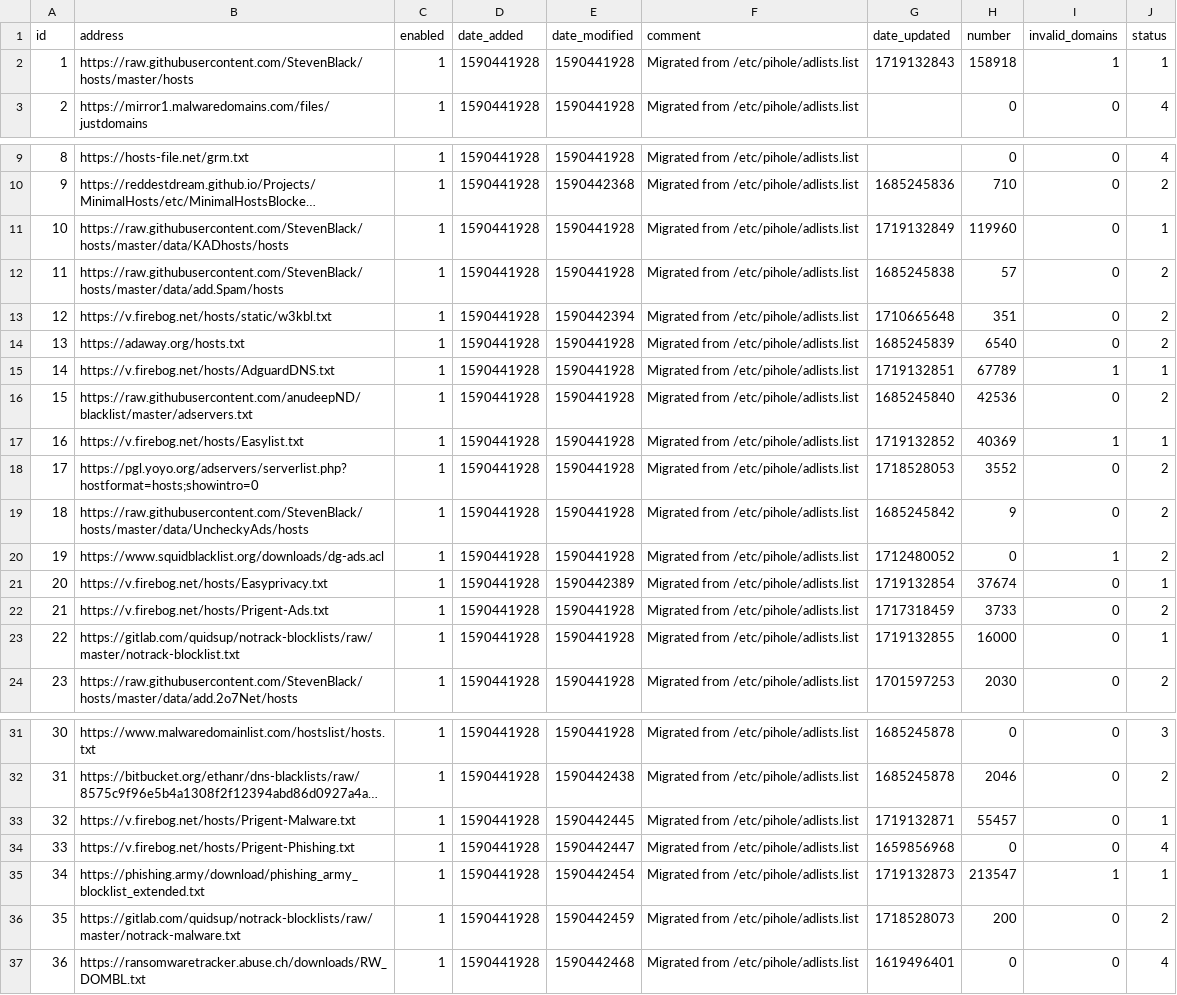
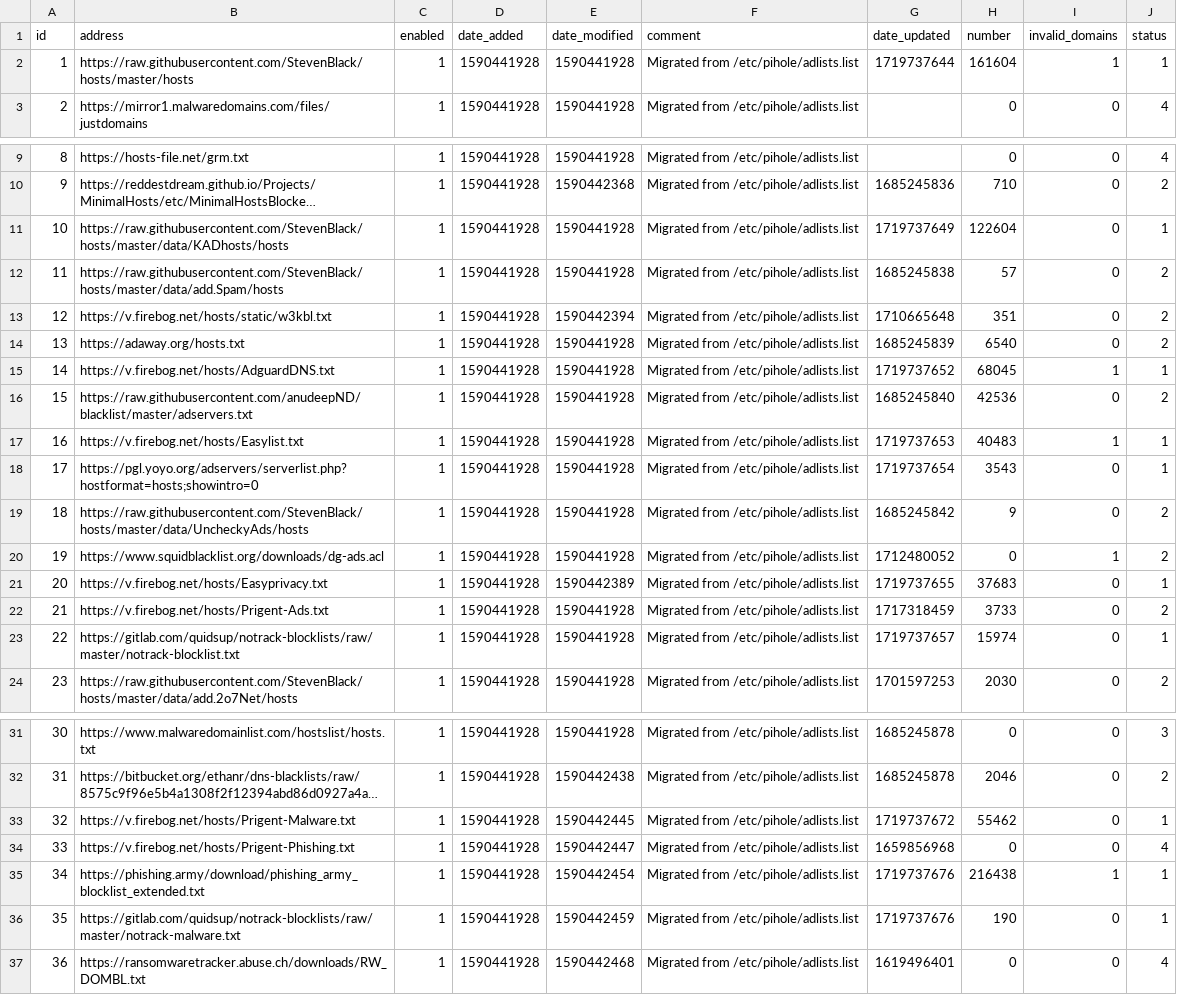
Before and after one commit to vaparr/my-pihole-lists, a CSV file: adlist.csv, drawn as a sheet; only a part is shown, gaps mark what is left out; long unchanged cells end in …; the diff names each change by its address in the sheet, - before the commit and + after, or states it on an @@ line.

Commit message:
Updated June 30, 2024  7:00am

```diff
--- a/adlist.csv
+++ b/adlist.csv
-G2 (date_updated): 1719132843
+G2 (date_updated): 1719737644
-H2 (number): 158918
+H2 (number): 161604
-G11 (date_updated): 1719132849
+G11 (date_updated): 1719737649
-H11 (number): 119960
+H11 (number): 122604
-G15 (date_updated): 1719132851
+G15 (date_updated): 1719737652
-H15 (number): 67789
+H15 (number): 68045
-G17 (date_updated): 1719132852
+G17 (date_updated): 1719737653
-H17 (number): 40369
+H17 (number): 40483
-G18 (date_updated): 1718528053
+G18 (date_updated): 1719737654
-H18 (number): 3552
+H18 (number): 3543
-J18 (status): 2
+J18 (status): 1
-G21 (date_updated): 1719132854
+G21 (date_updated): 1719737655
-H21 (number): 37674
+H21 (number): 37683
-G23 (date_updated): 1719132855
+G23 (date_updated): 1719737657
-H23 (number): 16000
+H23 (number): 15974
-G33 (date_updated): 1719132871
+G33 (date_updated): 1719737672
-H33 (number): 55457
+H33 (number): 55462
-G35 (date_updated): 1719132873
+G35 (date_updated): 1719737676
-H35 (number): 213547
+H35 (number): 216438
-G36 (date_updated): 1718528073
+G36 (date_updated): 1719737676
-H36 (number): 200
+H36 (number): 190
-J36 (status): 2
+J36 (status): 1
```
